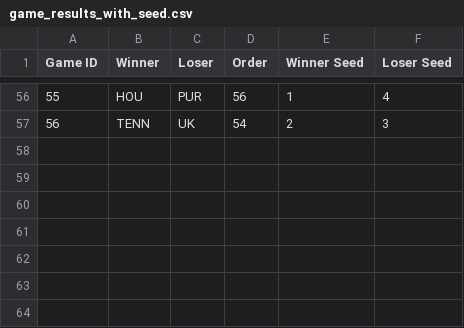
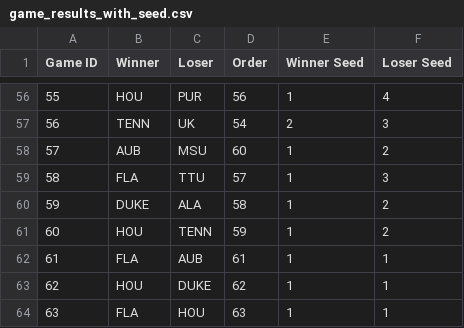
Before and after one commit to duke24andfriends/duke24andfriends.github.io, a CSV file: march-madness-viz/public/data/2025/game_results_with_seed.csv (was march-madness-viz/public/data/game_results_with_seed.csv), drawn as a sheet; only a part is shown, gaps mark what is left out.

```diff
--- a/march-madness-viz/public/data/game_results_with_seed.csv
+++ b/march-madness-viz/public/data/2025/game_results_with_seed.csv
@@ -57 +57,8 @@ Game ID,Winner,Loser,Order,Winner Seed,Loser Seed
 56,TENN,UK,54,2,3
+57,AUB,MSU,60,1,2
+58,FLA,TTU,57,1,3
+59,DUKE,ALA,58,1,2
+60,HOU,TENN,59,1,2
+61,FLA,AUB,61,1,1
+62,HOU,DUKE,62,1,1
+63,FLA,HOU,63,1,1
```
Also changed, not shown: 19 other files.
